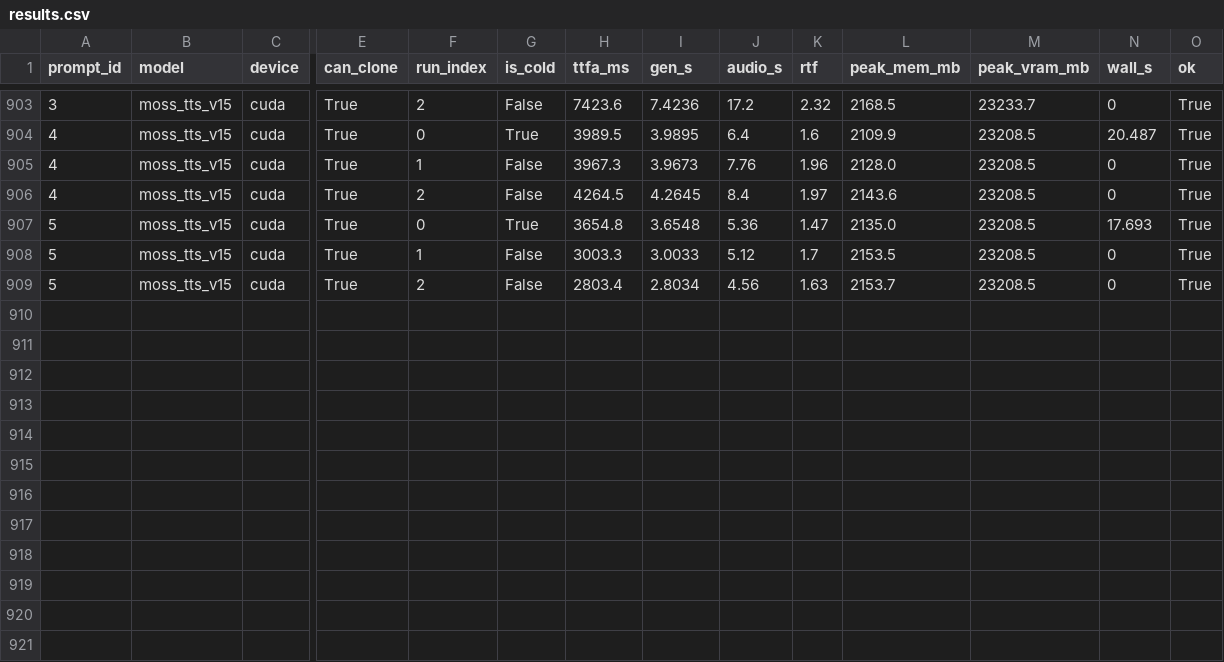
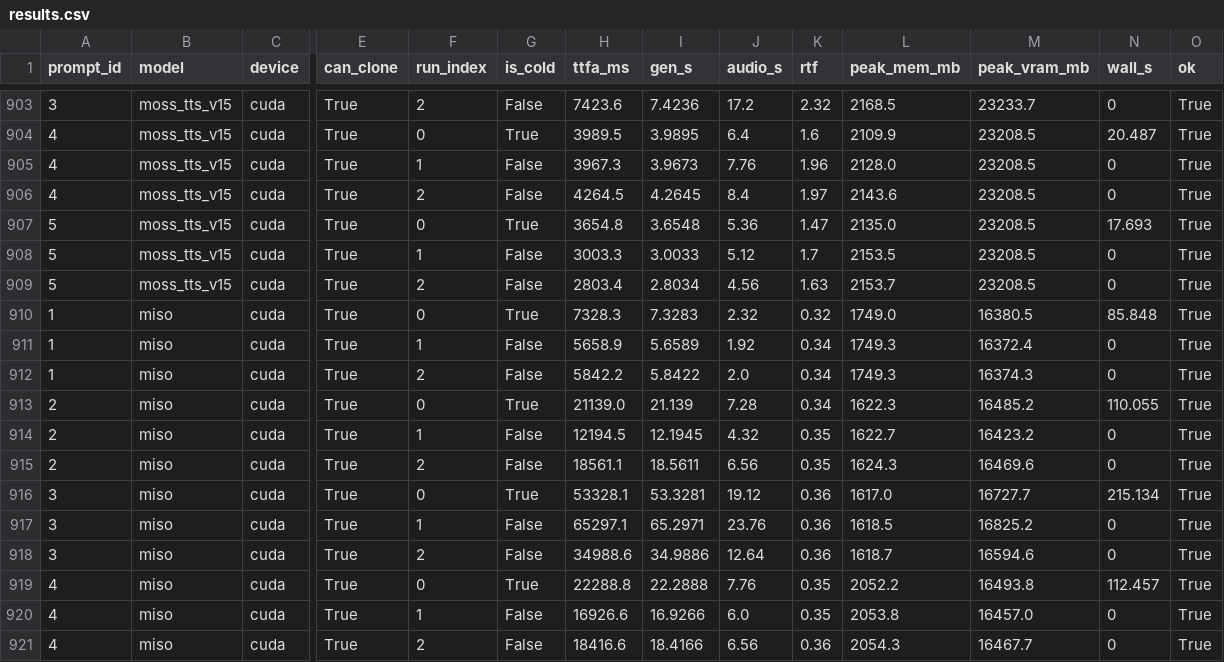
Before and after one commit to 5uck1ess/tts-bench, a CSV file: linux-default/results.csv, drawn as a sheet; only a part is shown, gaps mark what is left out; rows hold the shown columns only; the diff names each change by its address in the sheet, - before the commit and + after, or states it on an @@ line.

Commit message:
Publish bench run linux-default

```diff
--- a/linux-default/results.csv
+++ b/linux-default/results.csv
+row 910: 1 | miso | cuda | True | 0 | True | 7328.3 | 7.3283 | 2.32 | 0.32 | 1749.0 | 16380.5 | 85.848 | True
+row 911: 1 | miso | cuda | True | 1 | False | 5658.9 | 5.6589 | 1.92 | 0.34 | 1749.3 | 16372.4 | 0 | True
+row 912: 1 | miso | cuda | True | 2 | False | 5842.2 | 5.8422 | 2.0 | 0.34 | 1749.3 | 16374.3 | 0 | True
+row 913: 2 | miso | cuda | True | 0 | True | 21139.0 | 21.139 | 7.28 | 0.34 | 1622.3 | 16485.2 | 110.055 | True
+row 914: 2 | miso | cuda | True | 1 | False | 12194.5 | 12.1945 | 4.32 | 0.35 | 1622.7 | 16423.2 | 0 | True
+row 915: 2 | miso | cuda | True | 2 | False | 18561.1 | 18.5611 | 6.56 | 0.35 | 1624.3 | 16469.6 | 0 | True
+row 916: 3 | miso | cuda | True | 0 | True | 53328.1 | 53.3281 | 19.12 | 0.36 | 1617.0 | 16727.7 | 215.134 | True
+row 917: 3 | miso | cuda | True | 1 | False | 65297.1 | 65.2971 | 23.76 | 0.36 | 1618.5 | 16825.2 | 0 | True
+row 918: 3 | miso | cuda | True | 2 | False | 34988.6 | 34.9886 | 12.64 | 0.36 | 1618.7 | 16594.6 | 0 | True
+row 919: 4 | miso | cuda | True | 0 | True | 22288.8 | 22.2888 | 7.76 | 0.35 | 2052.2 | 16493.8 | 112.457 | True
+row 920: 4 | miso | cuda | True | 1 | False | 16926.6 | 16.9266 | 6.0 | 0.35 | 2053.8 | 16457.0 | 0 | True
+row 921: 4 | miso | cuda | True | 2 | False | 18416.6 | 18.4166 | 6.56 | 0.36 | 2054.3 | 16467.7 | 0 | True
```
Also changed, not shown: 10 other files.
